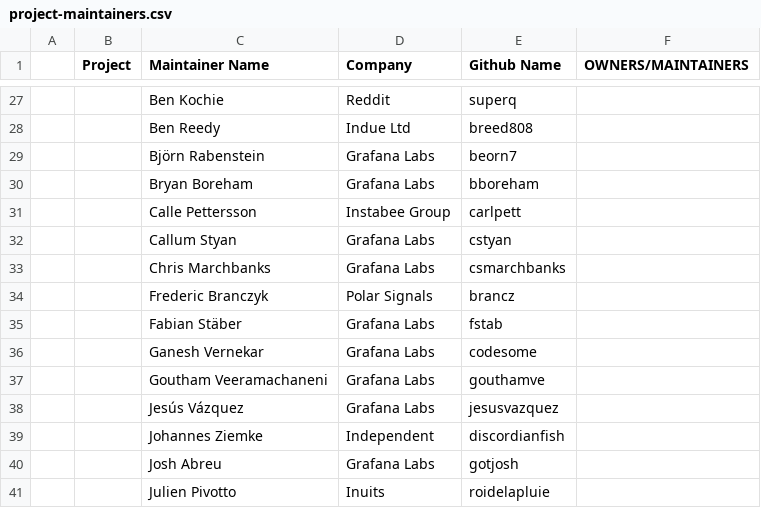
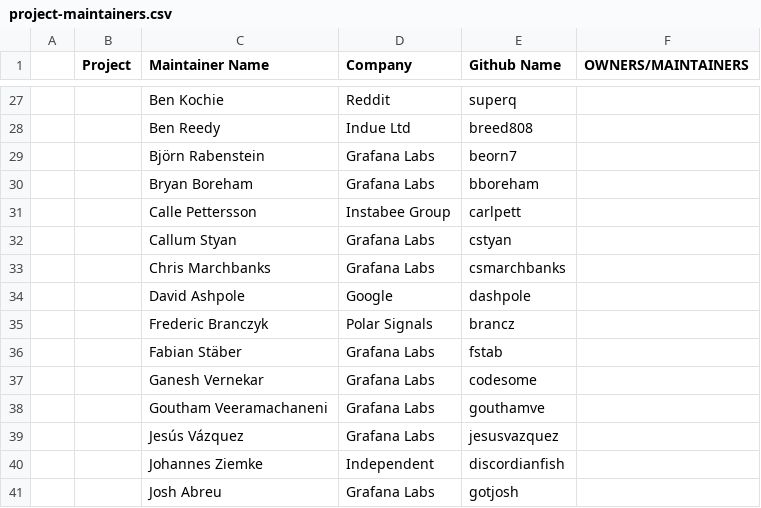
Before and after one commit to cncf/foundation, a CSV file: project-maintainers.csv, drawn as a sheet; only a part is shown, gaps mark what is left out; the shorter side is filled out with more unchanged rows; the diff names each change by its address in the sheet, - before the commit and + after, or states it on an @@ line.

Commit message:
Add David Ashpole as Prometheus team member
cc @dashpole

Signed-off-by: Goutham Veeramachaneni <gouthamve+github@gmail.com>

```diff
--- a/project-maintainers.csv
+++ b/project-maintainers.csv
+row 34:  |  | David Ashpole | Google | dashpole
```
